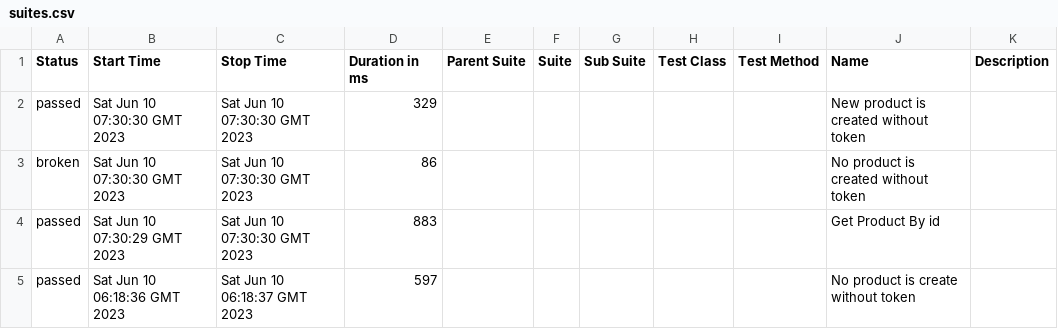
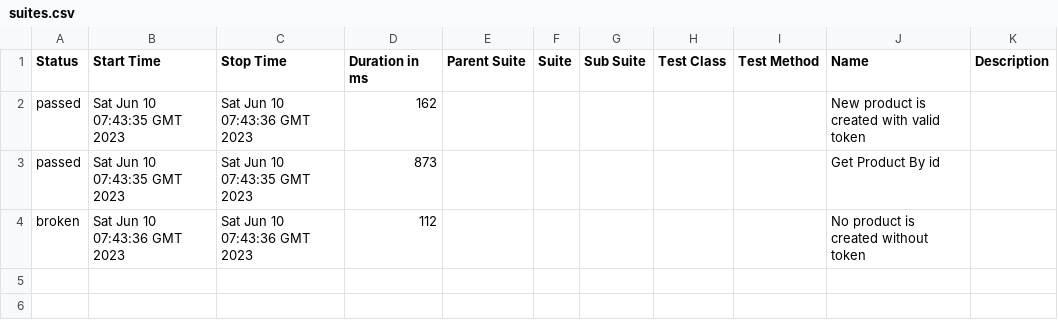
Before and after one commit to albertoSoft/specflow-report, a CSV file: data/suites.csv, drawn as a sheet.

```diff
--- a/data/suites.csv
+++ b/data/suites.csv
@@ -1,5 +1,4 @@
 "Status","Start Time","Stop Time","Duration in ms","Parent Suite","Suite","Sub Suite","Test Class","Test Method","Name","Description"
-"passed","Sat Jun 10 07:30:30 GMT 2023","Sat Jun 10 07:30:30 GMT 2023","329","","","","","","New product is created without token",""
-"broken","Sat Jun 10 07:30:30 GMT 2023","Sat Jun 10 07:30:30 GMT 2023","86","","","","","","No product is created without token",""
-"passed","Sat Jun 10 07:30:29 GMT 2023","Sat Jun 10 07:30:30 GMT 2023","883","","","","","","Get Product By id",""
-"passed","Sat Jun 10 06:18:36 GMT 2023","Sat Jun 10 06:18:37 GMT 2023","597","","","","","","No product is create without token",""
+"passed","Sat Jun 10 07:43:35 GMT 2023","Sat Jun 10 07:43:36 GMT 2023","162","","","","","","New product is created with valid token",""
+"passed","Sat Jun 10 07:43:35 GMT 2023","Sat Jun 10 07:43:35 GMT 2023","873","","","","","","Get Product By id",""
+"broken","Sat Jun 10 07:43:36 GMT 2023","Sat Jun 10 07:43:36 GMT 2023","112","","","","","","No product is created without token",""
```
Also changed, not shown: 38 other files.
